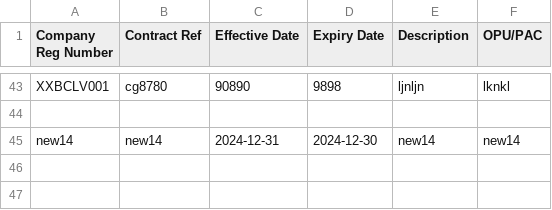
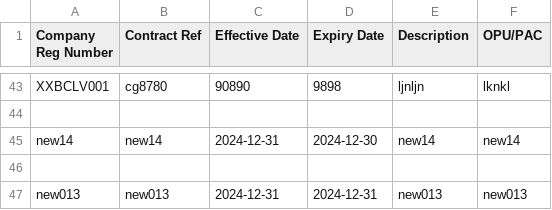
Before and after one commit to booluckgmie/prototype, a CSV file: wfvendor/contract_details.csv, drawn as a sheet; only a part is shown, gaps mark what is left out.

Commit message:
Append contractor data

```diff
--- a/wfvendor/contract_details.csv
+++ b/wfvendor/contract_details.csv
@@ -45 +45,3 @@ XXBCLV001,cg8780,90890,9898,ljnljn,lknkl
 new14,new14,2024-12-31,2024-12-30,new14,new14
+
+new013,new013,2024-12-31,2024-12-31,new013,new013
```
